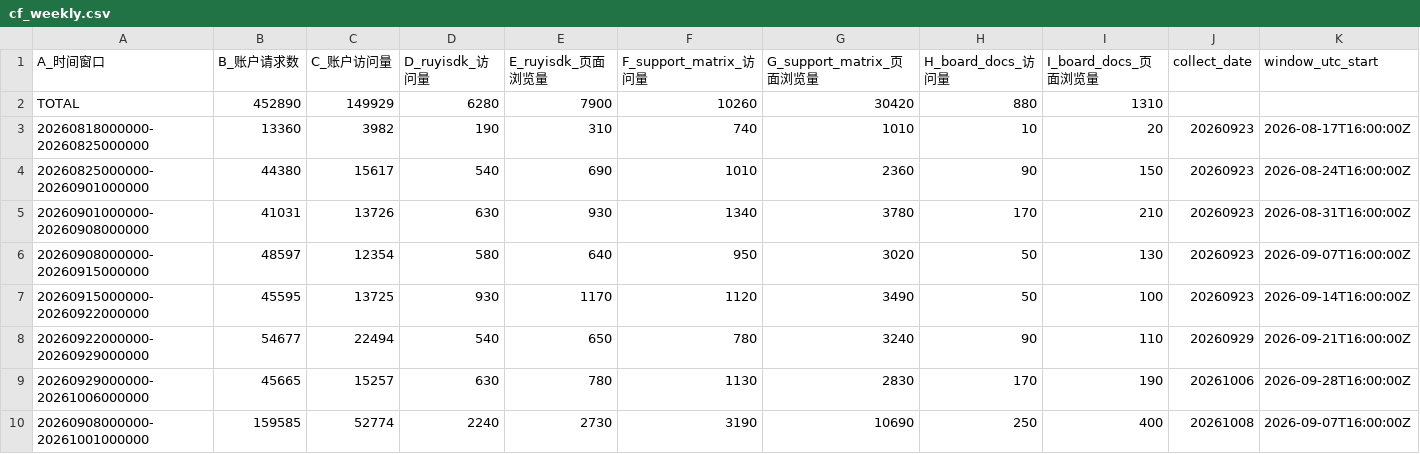
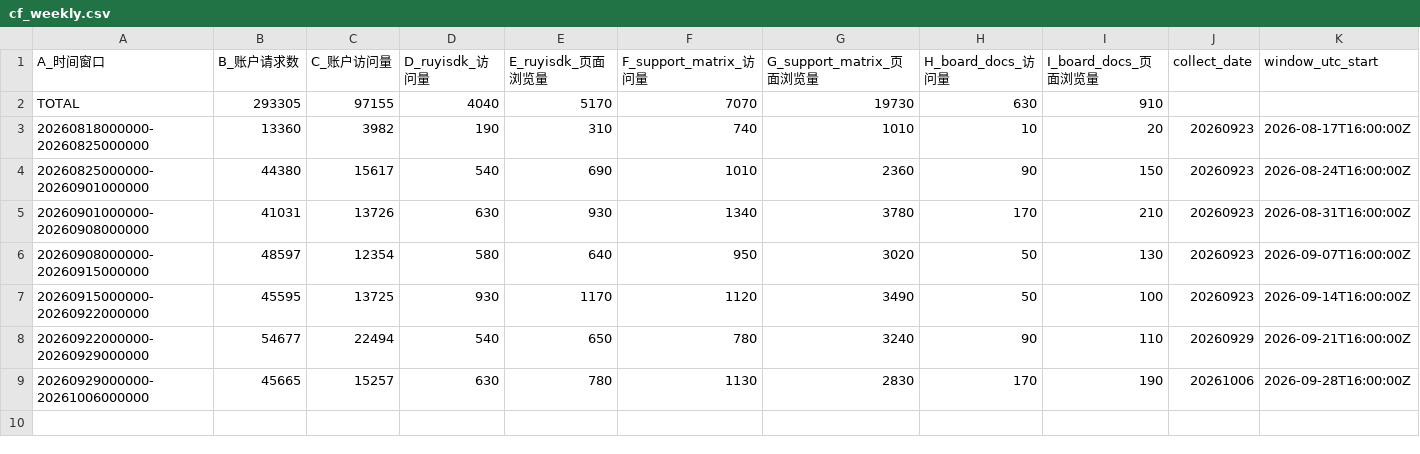
Before and after one commit to xijing21/ruyisdk-stats-result-backup, a CSV file: cf-stats/results-weekly/cf_weekly.csv, drawn as a sheet; only a part is shown; rows hold the shown columns only; the diff names each change by its address in the sheet, - before the commit and + after, or states it on an @@ line.

```diff
--- a/cf-stats/results-weekly/cf_weekly.csv
+++ b/cf-stats/results-weekly/cf_weekly.csv
-B2 (B_账户请求数): 452890
+B2 (B_账户请求数): 293305
-C2 (C_账户访问量): 149929
+C2 (C_账户访问量): 97155
-D2 (D_ruyisdk_访问量): 6280
+D2 (D_ruyisdk_访问量): 4040
-E2 (E_ruyisdk_页面浏览量): 7900
+E2 (E_ruyisdk_页面浏览量): 5170
-F2 (F_support_matrix_访问量): 10260
+F2 (F_support_matrix_访问量): 7070
-G2 (G_support_matrix_页面浏览量): 30420
+G2 (G_support_matrix_页面浏览量): 19730
-H2 (H_board_docs_访问量): 880
+H2 (H_board_docs_访问量): 630
-I2 (I_board_docs_页面浏览量): 1310
+I2 (I_board_docs_页面浏览量): 910
-row 10: 20260908000000-20261001000000 | 159585 | 52774 | 2240 | 2730 | 3190 | 10690 | 250 | 400 | 20261008 | 2026-09-07T16:00:00Z
```
Also changed, not shown: cf-stats/results-monthly/cf_monthly.csv, 14 other files.
